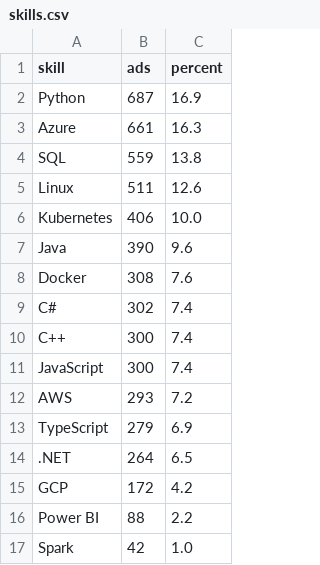
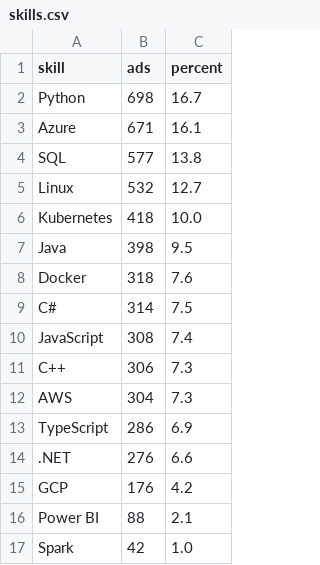
Before and after one commit to Daggerabuse/sweden-jobs, a CSV file: results/skills.csv, drawn as a sheet.

```diff
--- a/results/skills.csv
+++ b/results/skills.csv
@@ -1,17 +1,17 @@
 skill,ads,percent
-Python,687,16.9
-Azure,661,16.3
-SQL,559,13.8
-Linux,511,12.6
-Kubernetes,406,10.0
-Java,390,9.6
-Docker,308,7.6
-C#,302,7.4
-C++,300,7.4
-JavaScript,300,7.4
-AWS,293,7.2
-TypeScript,279,6.9
-.NET,264,6.5
-GCP,172,4.2
-Power BI,88,2.2
+Python,698,16.7
+Azure,671,16.1
+SQL,577,13.8
+Linux,532,12.7
+Kubernetes,418,10.0
+Java,398,9.5
+Docker,318,7.6
+C#,314,7.5
+JavaScript,308,7.4
+C++,306,7.3
+AWS,304,7.3
+TypeScript,286,6.9
+.NET,276,6.6
+GCP,176,4.2
+Power BI,88,2.1
 Spark,42,1.0
```
Also changed, not shown: 5 other files.
